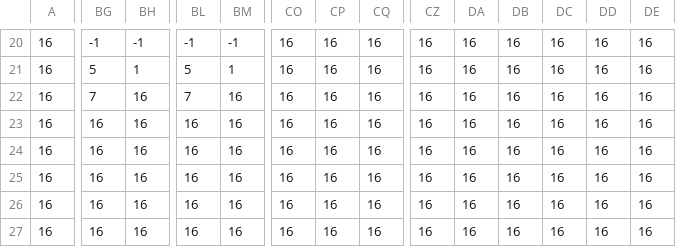
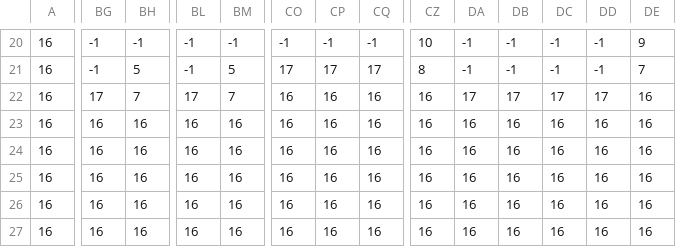
Before and after one commit to TanisRoberts/FinalProject, a CSV file: assets/tilemap/csv/py_test.csv, drawn as a sheet; only a part is shown, gaps mark what is left out; the diff covers the shown part only; the diff names each change by its address in the sheet, - before the commit and + after, or states it on an @@ line.

```diff
--- a/assets/tilemap/csv/py_test.csv
+++ b/assets/tilemap/csv/py_test.csv
-CO20: 16
+CO20: -1
-CP20: 16
+CP20: -1
-CQ20: 16
+CQ20: -1
-CZ20: 16
+CZ20: 10
-DA20:DA21: 16
+DA20:DA21: -1
-DB20:DB21: 16
+DB20:DB21: -1
-DC20:DC21: 16
+DC20:DC21: -1
-DD20:DD21: 16
+DD20:DD21: -1
-DE20: 16
+DE20: 9
-BG21: 5
+BG21: -1
-BH21: 1
+BH21: 5
-BL21: 5
+BL21: -1
-BM21: 1
+BM21: 5
-CO21: 16
+CO21: 17
-CP21: 16
+CP21: 17
-CQ21: 16
+CQ21: 17
-CZ21: 16
+CZ21: 8
-DE21: 16
+DE21: 7
-BG22: 7
+BG22: 17
-BH22: 16
+BH22: 7
-BL22: 7
+BL22: 17
-BM22: 16
+BM22: 7
-DA22: 16
+DA22: 17
-DB22: 16
+DB22: 17
-DC22: 16
+DC22: 17
-DD22: 16
+DD22: 17
```
Also changed, not shown: 40 edited cells elsewhere in this file, 6 other files.
